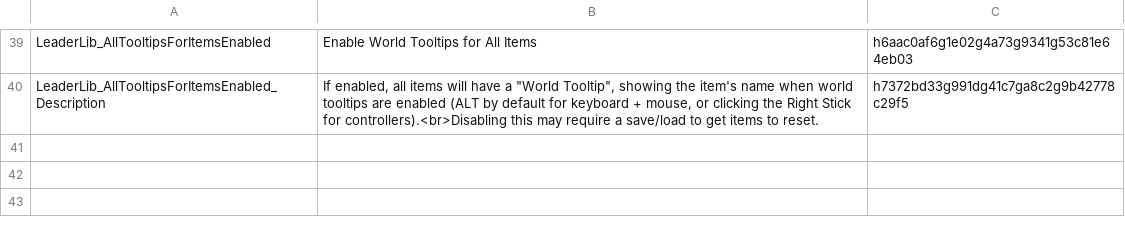
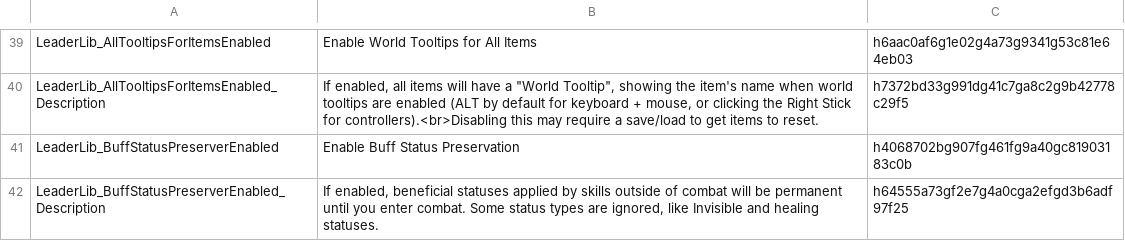
Before and after one commit to LaughingLeader-DOS2-Mods/LeaderLib, a TSV file: LocalKeys/LeaderLib_GlobalSettings.tsv, drawn as a sheet; only a part is shown, gaps mark what is left out.

Commit message:
Added a new global setting flag

```diff
--- a/LocalKeys/LeaderLib_GlobalSettings.tsv
+++ b/LocalKeys/LeaderLib_GlobalSettings.tsv
@@ -40 +40,3 @@ LeaderLib_AllTooltipsForItemsEnabled	Enable World Tooltips for All Items	h6aac0a
 LeaderLib_AllTooltipsForItemsEnabled_Description	If enabled, all items will have a "World Tooltip", showing the item's name when world tooltips are enabled (ALT by default for keyboard + mouse, or clicking the Right Stick for controllers).<br>Disabling this may require a save/load to get items to reset.	h7372bd33g991dg41c7ga8c2g9b42778c29f5
+LeaderLib_BuffStatusPreserverEnabled	Enable Buff Status Preservation	h4068702bg907fg461fg9a40gc81903183c0b
+LeaderLib_BuffStatusPreserverEnabled_Description	If enabled, beneficial statuses applied by skills outside of combat will be permanent until you enter combat. Some status types are ignored, like Invisible and healing statuses. 	h64555a73gf2e7g4a0cga2efgd3b6adf97f25
```
Also changed, not shown: 13 other files.
